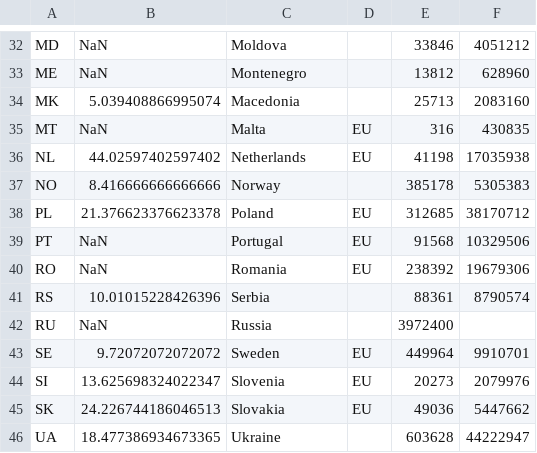
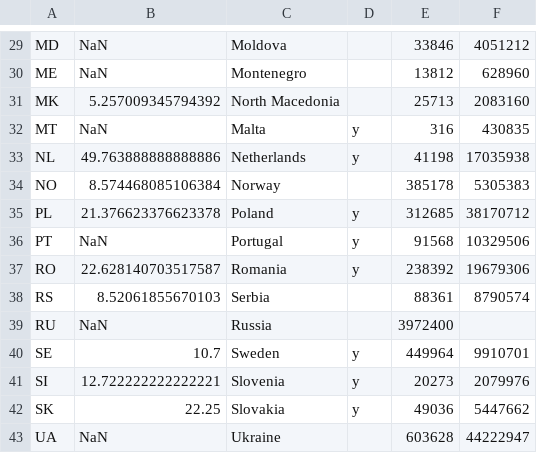
Before and after one commit to DimEvil/species-lists-red-list-butterflies, a CSV file: data/processed/wrl/wrl_values_per_country.csv, drawn as a sheet; only a part is shown, gaps mark what is left out; the diff covers the shown part only.

```diff
--- a/data/processed/wrl/wrl_values_per_country.csv
+++ b/data/processed/wrl/wrl_values_per_country.csv
@@ -33,14 +30,14 @@ MD,NaN,Moldova,,33846,4051212
 ME,NaN,Montenegro,,13812,628960
-MK,5.039408866995074,Macedonia,,25713,2083160
-MT,NaN,Malta,EU,316,430835
-NL,44.02597402597402,Netherlands,EU,41198,17035938
-NO,8.416666666666666,Norway,,385178,5305383
-PL,21.376623376623378,Poland,EU,312685,38170712
-PT,NaN,Portugal,EU,91568,10329506
-RO,NaN,Romania,EU,238392,19679306
-RS,10.01015228426396,Serbia,,88361,8790574
+MK,5.257009345794392,North Macedonia,,25713,2083160
+MT,NaN,Malta,y,316,430835
+NL,49.763888888888886,Netherlands,y,41198,17035938
+NO,8.574468085106384,Norway,,385178,5305383
+PL,21.376623376623378,Poland,y,312685,38170712
+PT,NaN,Portugal,y,91568,10329506
+RO,22.628140703517587,Romania,y,238392,19679306
+RS,8.52061855670103,Serbia,,88361,8790574
 RU,NaN,Russia,,3972400,
-SE,9.72072072072072,Sweden,EU,449964,9910701
-SI,13.625698324022347,Slovenia,EU,20273,2079976
-SK,24.226744186046513,Slovakia,EU,49036,5447662
-UA,18.477386934673365,Ukraine,,603628,44222947
+SE,10.7,Sweden,y,449964,9910701
+SI,12.722222222222221,Slovenia,y,20273,2079976
+SK,22.25,Slovakia,y,49036,5447662
+UA,NaN,Ukraine,,603628,44222947
```
Also changed, not shown: 1 added row, 4 removed rows and 43 edited cells elsewhere in this file, 1 other file.
